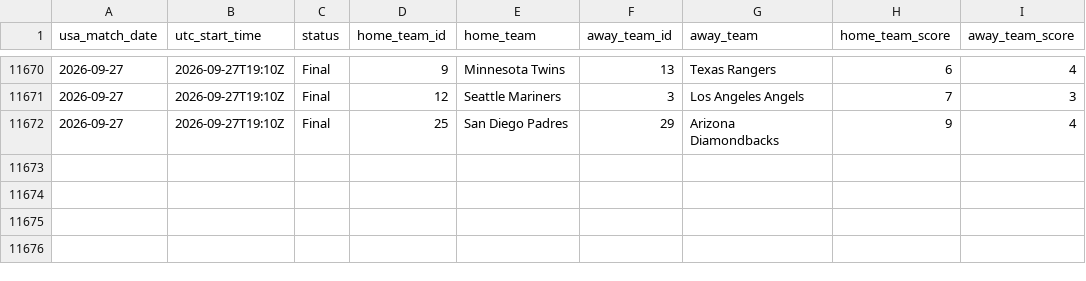
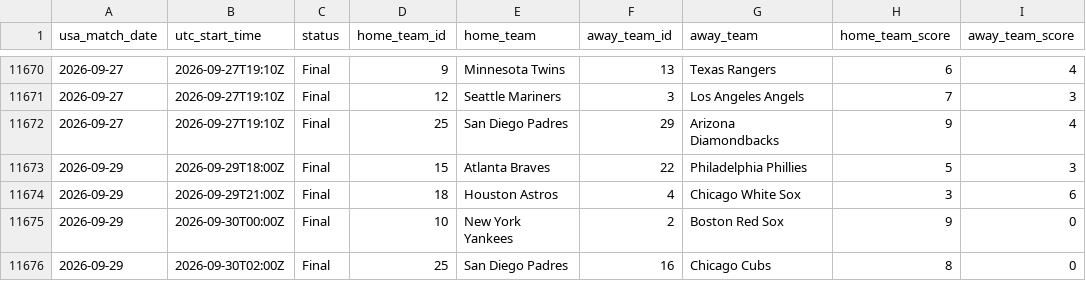
Before and after one commit to danielcappello/splitVault, a CSV file: mlb_h2h.csv, drawn as a sheet; only a part is shown, gaps mark what is left out.

```diff
--- a/mlb_h2h.csv
+++ b/mlb_h2h.csv
@@ -11672 +11672,5 @@ usa_match_date,utc_start_time,status,home_team_id,home_team,away_team_id,away_te
 2026-09-27,2026-09-27T19:10Z,Final,25,San Diego Padres,29,Arizona Diamondbacks,9,4
+2026-09-29,2026-09-29T18:00Z,Final,15,Atlanta Braves,22,Philadelphia Phillies,5,3
+2026-09-29,2026-09-29T21:00Z,Final,18,Houston Astros,4,Chicago White Sox,3,6
+2026-09-29,2026-09-30T00:00Z,Final,10,New York Yankees,2,Boston Red Sox,9,0
+2026-09-29,2026-09-30T02:00Z,Final,25,San Diego Padres,16,Chicago Cubs,8,0
```
Also changed, not shown: mlb_splits.csv.
